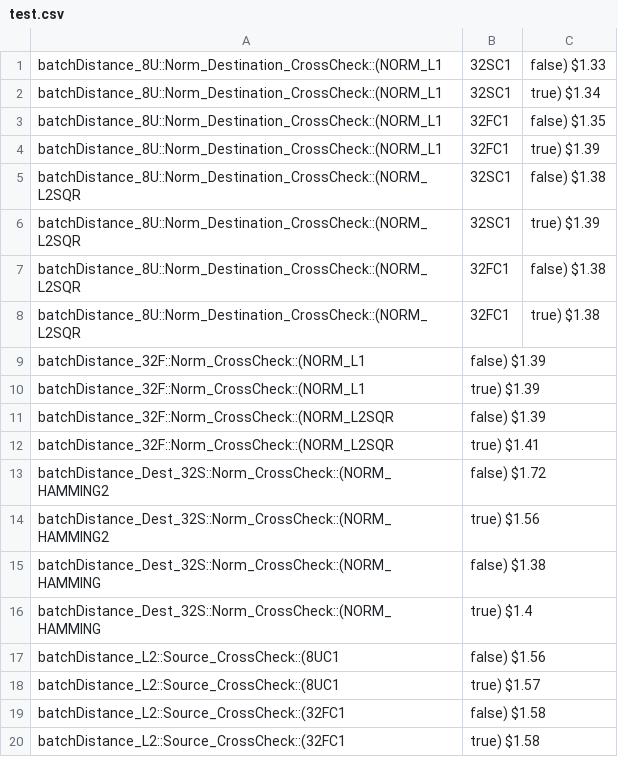
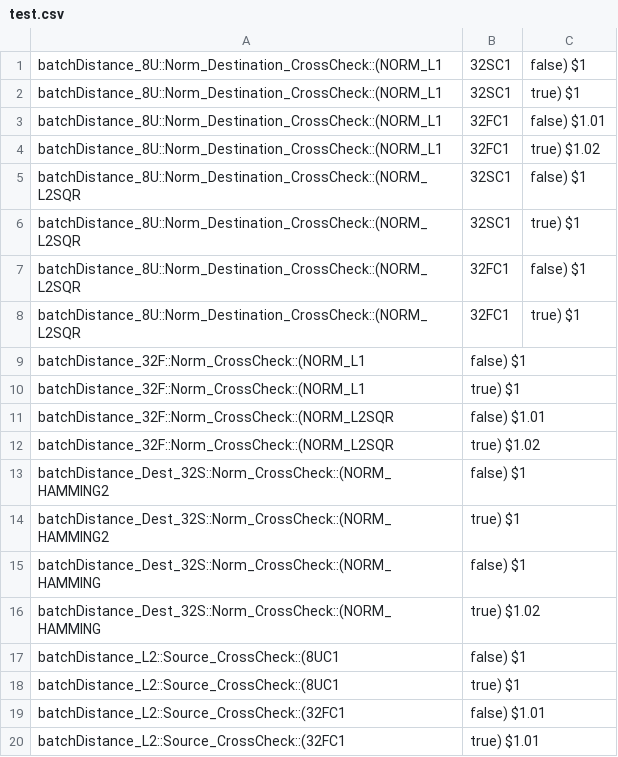
Before and after one commit to reSHARMA/Benchmarks, a CSV file: OpenCV/results/perf/features2d/test.csv, drawn as a sheet.

Commit message:
Update test results

```diff
--- a/OpenCV/results/perf/features2d/test.csv
+++ b/OpenCV/results/perf/features2d/test.csv
@@ -1,20 +1,20 @@
-batchDistance_8U::Norm_Destination_CrossCheck::(NORM_L1, 32SC1, false)     $1.33
-batchDistance_8U::Norm_Destination_CrossCheck::(NORM_L1, 32SC1, true)      $1.34
-batchDistance_8U::Norm_Destination_CrossCheck::(NORM_L1, 32FC1, false)     $1.35
-batchDistance_8U::Norm_Destination_CrossCheck::(NORM_L1, 32FC1, true)      $1.39
-batchDistance_8U::Norm_Destination_CrossCheck::(NORM_L2SQR, 32SC1, false)  $1.38
-batchDistance_8U::Norm_Destination_CrossCheck::(NORM_L2SQR, 32SC1, true)   $1.39
-batchDistance_8U::Norm_Destination_CrossCheck::(NORM_L2SQR, 32FC1, false)  $1.38
-batchDistance_8U::Norm_Destination_CrossCheck::(NORM_L2SQR, 32FC1, true)   $1.38
-batchDistance_32F::Norm_CrossCheck::(NORM_L1, false)                       $1.39
-batchDistance_32F::Norm_CrossCheck::(NORM_L1, true)                        $1.39
-batchDistance_32F::Norm_CrossCheck::(NORM_L2SQR, false)                    $1.39
-batchDistance_32F::Norm_CrossCheck::(NORM_L2SQR, true)                     $1.41
-batchDistance_Dest_32S::Norm_CrossCheck::(NORM_HAMMING2, false)            $1.72
-batchDistance_Dest_32S::Norm_CrossCheck::(NORM_HAMMING2, true)             $1.56
-batchDistance_Dest_32S::Norm_CrossCheck::(NORM_HAMMING, false)             $1.38
-batchDistance_Dest_32S::Norm_CrossCheck::(NORM_HAMMING, true)              $1.4
-batchDistance_L2::Source_CrossCheck::(8UC1, false)                         $1.56
-batchDistance_L2::Source_CrossCheck::(8UC1, true)                          $1.57
-batchDistance_L2::Source_CrossCheck::(32FC1, false)                        $1.58
-batchDistance_L2::Source_CrossCheck::(32FC1, true)                         $1.58
+batchDistance_8U::Norm_Destination_CrossCheck::(NORM_L1, 32SC1, false)     $1
+batchDistance_8U::Norm_Destination_CrossCheck::(NORM_L1, 32SC1, true)      $1
+batchDistance_8U::Norm_Destination_CrossCheck::(NORM_L1, 32FC1, false)     $1.01
+batchDistance_8U::Norm_Destination_CrossCheck::(NORM_L1, 32FC1, true)      $1.02
+batchDistance_8U::Norm_Destination_CrossCheck::(NORM_L2SQR, 32SC1, false)  $1
+batchDistance_8U::Norm_Destination_CrossCheck::(NORM_L2SQR, 32SC1, true)   $1
+batchDistance_8U::Norm_Destination_CrossCheck::(NORM_L2SQR, 32FC1, false)  $1
+batchDistance_8U::Norm_Destination_CrossCheck::(NORM_L2SQR, 32FC1, true)   $1
+batchDistance_32F::Norm_CrossCheck::(NORM_L1, false)                       $1
+batchDistance_32F::Norm_CrossCheck::(NORM_L1, true)                        $1
+batchDistance_32F::Norm_CrossCheck::(NORM_L2SQR, false)                    $1.01
+batchDistance_32F::Norm_CrossCheck::(NORM_L2SQR, true)                     $1.02
+batchDistance_Dest_32S::Norm_CrossCheck::(NORM_HAMMING2, false)            $1
+batchDistance_Dest_32S::Norm_CrossCheck::(NORM_HAMMING2, true)             $1
+batchDistance_Dest_32S::Norm_CrossCheck::(NORM_HAMMING, false)             $1
+batchDistance_Dest_32S::Norm_CrossCheck::(NORM_HAMMING, true)              $1.02
+batchDistance_L2::Source_CrossCheck::(8UC1, false)                         $1
+batchDistance_L2::Source_CrossCheck::(8UC1, true)                          $1
+batchDistance_L2::Source_CrossCheck::(32FC1, false)                        $1.01
+batchDistance_L2::Source_CrossCheck::(32FC1, true)                         $1.01
```
Also changed, not shown: OpenCV/results/perf/calib3d/test.csv, OpenCV/results/perf/core/test.csv, 43 other files.
